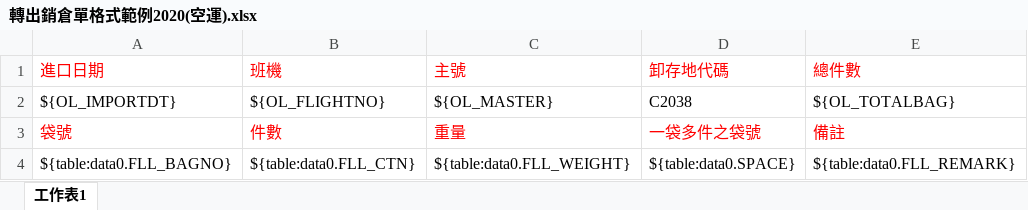
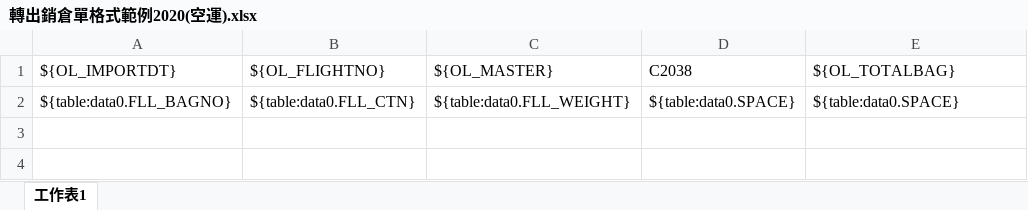
Before and after one commit to a28115665/20170116_Module, an Excel workbook: templates/轉出銷倉單格式範例2020(空運).xlsx, sheet 工作表1, drawn as a sheet; values as stored, in another font and other column widths than the file's, no borders; removed rows and columns are numbered as before the commit, all else as after; the diff names each change by its address in the sheet, - before the commit and + after, or states it on an @@ line.

```diff
--- a/templates/轉出銷倉單格式範例2020(空運).xlsx (sheet 工作表1)
+++ b/templates/轉出銷倉單格式範例2020(空運).xlsx (sheet 工作表1)
-row 1: 進口日期 | 班機 | 主號 | 卸存地代碼 | 總件數
-row 3: 袋號 | 件數 | 重量 | 一袋多件之袋號 | 備註
-E2 (${OL_TOTALBAG}): ${table:data0.FLL_REMARK}
+E2 (${OL_TOTALBAG}): ${table:data0.SPACE}
```
Also changed, not shown: 5 other files.
